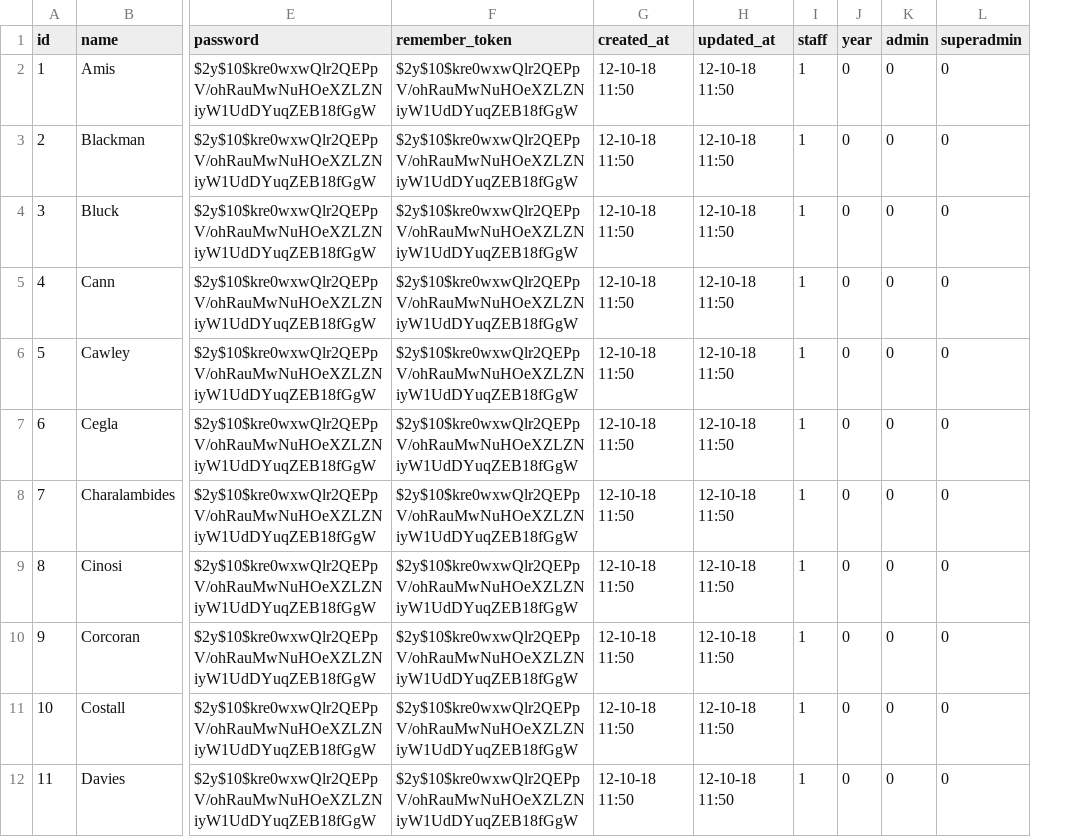
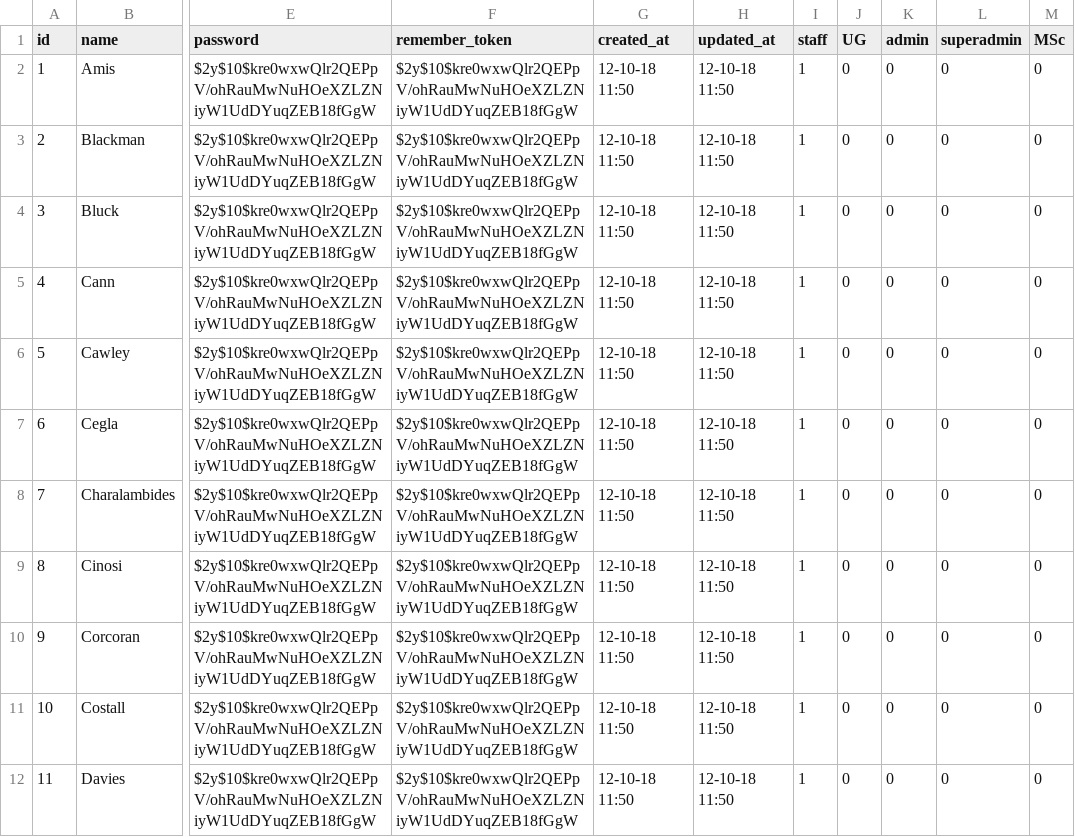
Before and after one commit to krthush/fyp, a CSV file: database/seeds/csvs/sample_users_data.csv, drawn as a sheet; only a part is shown, gaps mark what is left out; the diff names each change by its address in the sheet, - before the commit and + after, or states it on an @@ line.

Commit message:
Multiple changes to UG/MSc interaction, as well as search revamp
- Students can now choose to be UG/MSc, with the projects list (and search) showing only their relevant projects

- Other users may be registered as staff if they are on the relevant staff table

- Superadmin/admin has the ability to view all projects regardless or roles/state of website

Note: The search controller logic has now become a bit tedious and cluttered. There is likely ways of making this much cleaner by making custom searches?? Can look into to this if time permits...

```diff
--- a/database/seeds/csvs/sample_users_data.csv
+++ b/database/seeds/csvs/sample_users_data.csv
+column M (MSc), rows 2-12: all 0
-J1: year
+J1: UG
```
Also changed, not shown: 8 other files.
